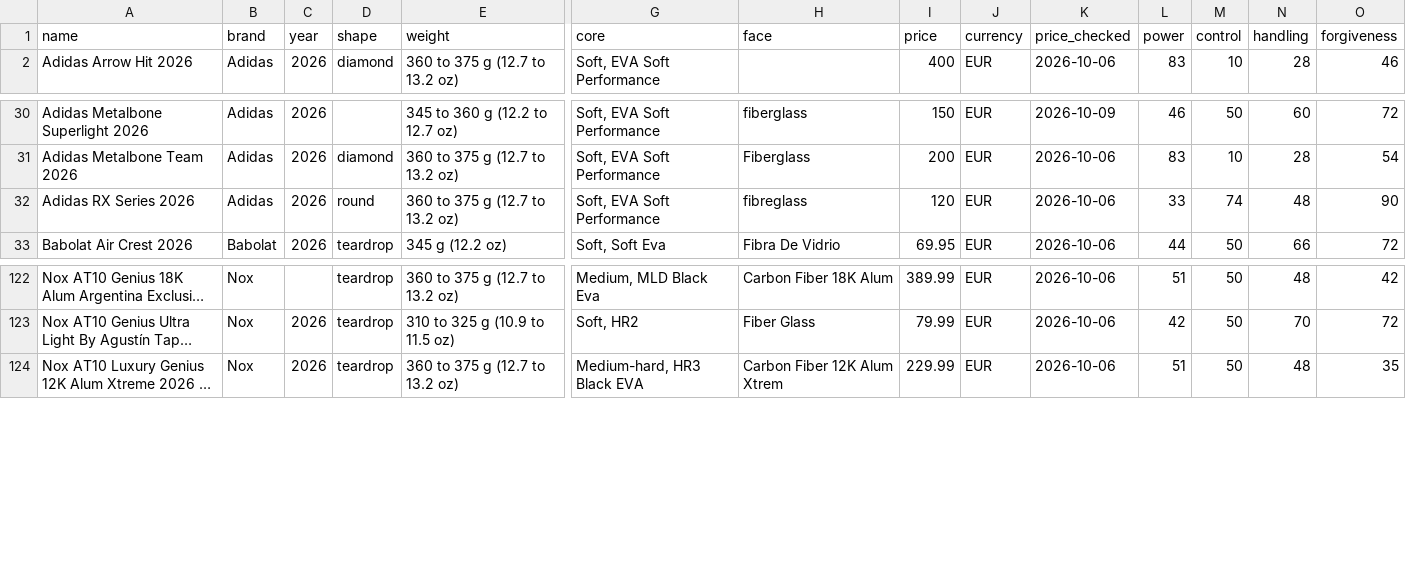
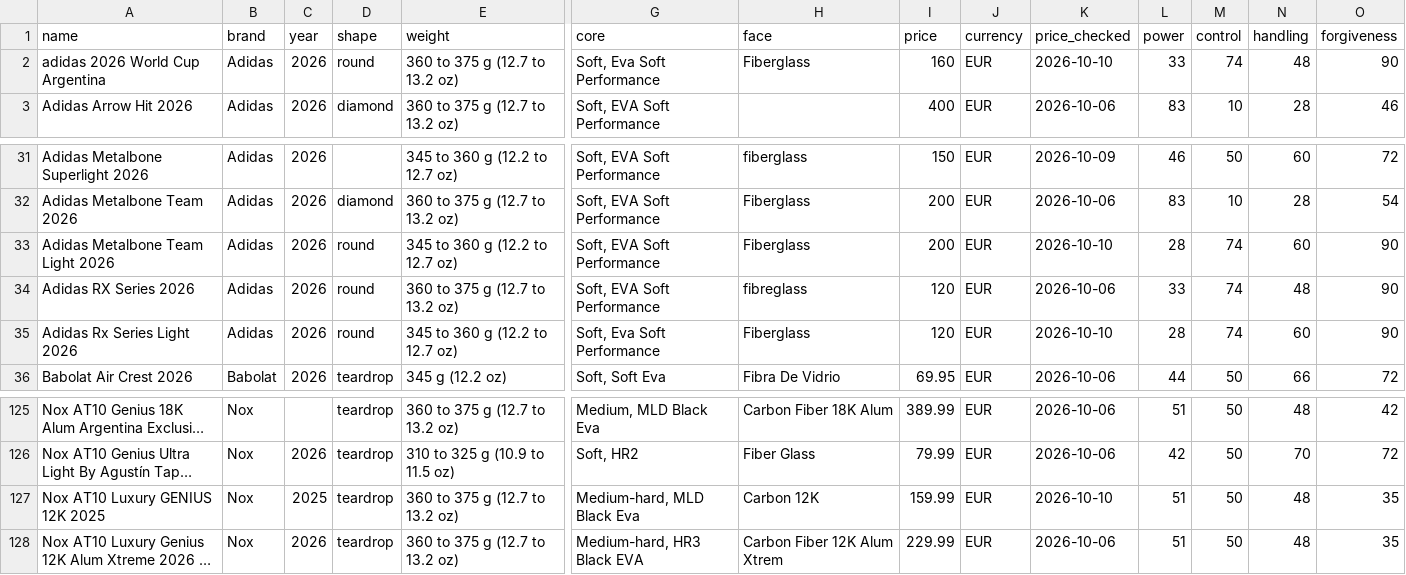
Before and after one commit to odedkovach/padel-racket-data, a CSV file: rackets.csv, drawn as a sheet; only a part is shown, gaps mark what is left out; long unchanged cells end in …; rows hold the shown columns only; the diff names each change by its address in the sheet, - before the commit and + after, or states it on an @@ line.

Commit message:
Data of 2026-10-10: 256 rackets, 1845 specifications

```diff
--- a/rackets.csv
+++ b/rackets.csv
+row 2: adidas 2026 World Cup Argentina | Adidas | 2026 | round | 360 to 375 g (12.7 to 13.2 oz) | Soft, Eva Soft Performance | Fiberglass | 160 | EUR | 2026-10-10 | 33 | 74 | 48 | 90
+row 33: Adidas Metalbone Team Light 2026 | Adidas | 2026 | round | 345 to 360 g (12.2 to 12.7 oz) | Soft, EVA Soft Performance | Fiberglass | 200 | EUR | 2026-10-10 | 28 | 74 | 60 | 90
+row 35: Adidas Rx Series Light 2026 | Adidas | 2026 | round | 345 to 360 g (12.2 to 12.7 oz) | Soft, Eva Soft Performance | Fiberglass | 120 | EUR | 2026-10-10 | 28 | 74 | 60 | 90
+row 127: Nox AT10 Luxury GENIUS 12K 2025 | Nox | 2025 | teardrop | 360 to 375 g (12.7 to 13.2 oz) | Medium-hard, MLD Black Eva | Carbon 12K | 159.99 | EUR | 2026-10-10 | 51 | 50 | 48 | 35
```
Also changed, not shown: 6 other files.
